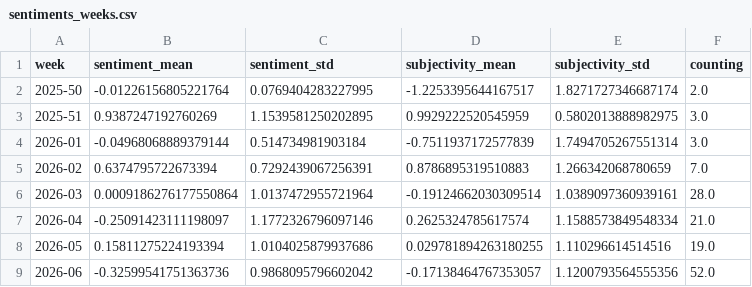
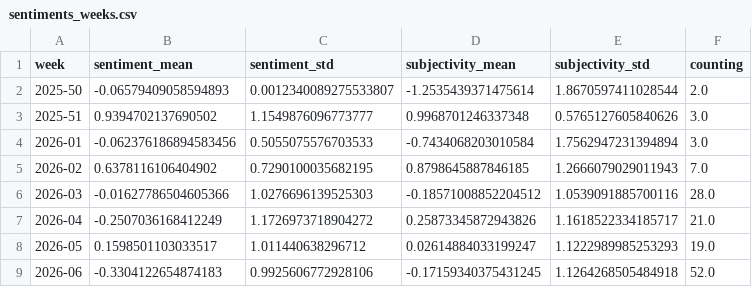
Before and after one commit to hannak555-news/polishExtremes, a CSV file: csv/sentiments_weeks.csv, drawn as a sheet; only a part is shown; the diff covers the shown part only.

```diff
--- a/csv/sentiments_weeks.csv
+++ b/csv/sentiments_weeks.csv
@@ -1,9 +1,9 @@
 week,sentiment_mean,sentiment_std,subjectivity_mean,subjectivity_std,counting
-2025-50,-0.01226156805221764,0.0769404283227995,-1.2253395644167517,1.8271727346687174,2.0
-2025-51,0.9387247192760269,1.1539581250202895,0.9929222520545959,0.5802013888982975,3.0
-2026-01,-0.04968068889379144,0.514734981903184,-0.7511937172577839,1.7494705267551314,3.0
-2026-02,0.6374795722673394,0.7292439067256391,0.8786895319510883,1.266342068780659,7.0
-2026-03,0.0009186276177550864,1.0137472955721964,-0.19124662030309514,1.0389097360939161,28.0
-2026-04,-0.25091423111198097,1.1772326796097146,0.2625324785617574,1.1588573849548334,21.0
-2026-05,0.15811275224193394,1.0104025879937686,0.029781894263180255,1.110296614514516,19.0
-2026-06,-0.32599541751363736,0.9868095796602042,-0.17138464767353057,1.1200793564555356,52.0
+2025-50,-0.06579409058594893,0.0012340089275533807,-1.2535439371475614,1.8670597411028544,2.0
+2025-51,0.9394702137690502,1.1549876096773777,0.9968701246337348,0.5765127605840626,3.0
+2026-01,-0.062376186894583456,0.5055075576703533,-0.7434068203010584,1.7562947231394894,3.0
+2026-02,0.6378116106404902,0.7290100035682195,0.8798645887846185,1.2666079029011943,7.0
+2026-03,-0.01627786504605366,1.0276696139525303,-0.18571008852204512,1.0539091885700116,28.0
+2026-04,-0.2507036168412249,1.1726973718904272,0.25873345872943826,1.1618522334185717,21.0
+2026-05,0.1598501103033517,1.011440638296712,0.02614884033199247,1.1222989985253293,19.0
+2026-06,-0.3304122654874183,0.9925606772928106,-0.17159340375431245,1.1264268505484918,52.0
```
Also changed, not shown: 1 added row and 72 edited cells elsewhere in this file, csv/sentiments_days.csv, csv/sentiments_locations.csv, 5 other files.
